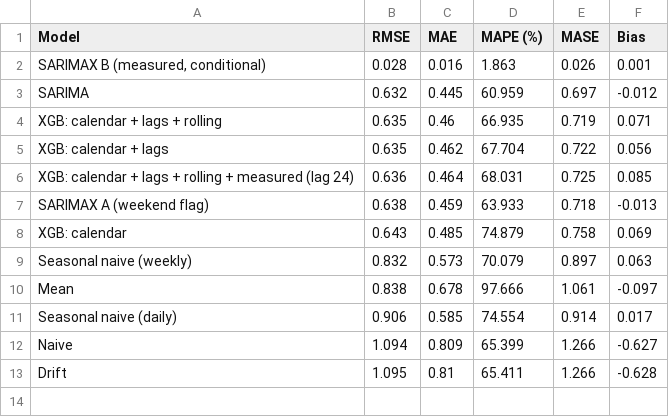
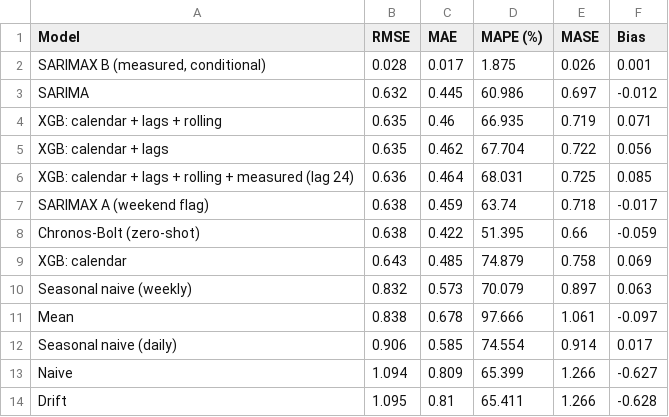
Before and after one commit to Navyanalli/household-electricity-forecast, a CSV file: outputs/metrics/model_comparison.csv, drawn as a sheet.

```diff
--- a/outputs/metrics/model_comparison.csv
+++ b/outputs/metrics/model_comparison.csv
@@ -1,4 +1,4 @@
 Model,RMSE,MAE,MAPE (%),MASE,Bias
-"SARIMAX B (measured, conditional)",0.028,0.016,1.863,0.026,0.001
-SARIMA,0.632,0.445,60.959,0.697,-0.012
+"SARIMAX B (measured, conditional)",0.028,0.017,1.875,0.026,0.001
+SARIMA,0.632,0.445,60.986,0.697,-0.012
 XGB: calendar + lags + rolling,0.635,0.46,66.935,0.719,0.071
@@ -6,3 +6,4 @@ XGB: calendar + lags,0.635,0.462,67.704,0.722,0.056
 XGB: calendar + lags + rolling + measured (lag 24),0.636,0.464,68.031,0.725,0.085
-SARIMAX A (weekend flag),0.638,0.459,63.933,0.718,-0.013
+SARIMAX A (weekend flag),0.638,0.459,63.74,0.718,-0.017
+Chronos-Bolt (zero-shot),0.638,0.422,51.395,0.66,-0.059
 XGB: calendar,0.643,0.485,74.879,0.758,0.069
```
Also changed, not shown: outputs/forecasts/all_forecasts.csv, 16 other files.
